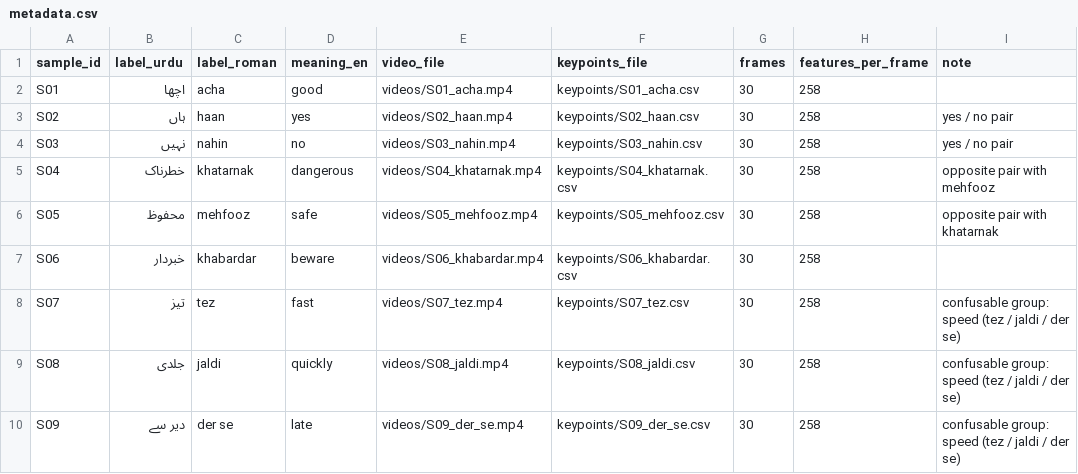
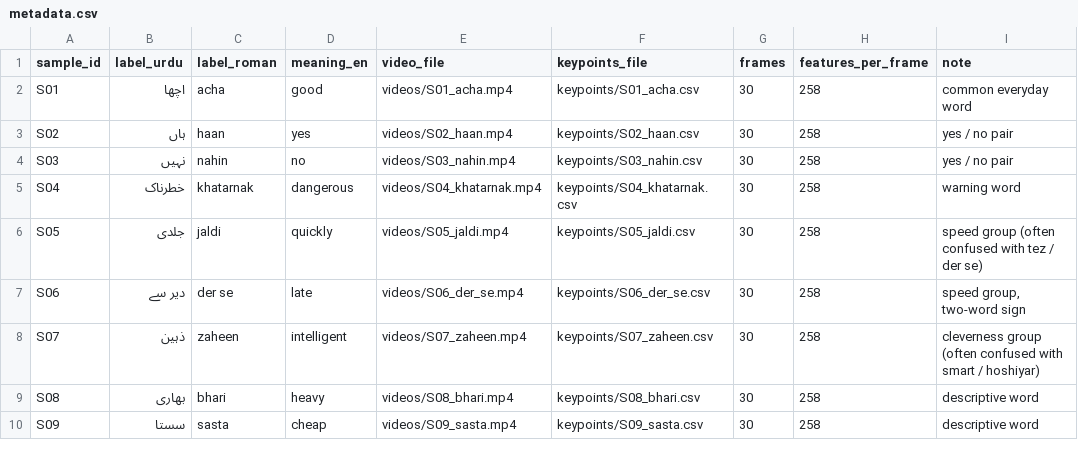
Before and after one commit to ahsaanmunir53/Real-Time-Urdu-Sign-Language, a CSV file: dataset_sample/metadata.csv, drawn as a sheet; only a part is shown; the diff covers the shown part only.

Commit message:
Add 15 sample clips (videos and keypoint CSVs) to dataset_sample

```diff
--- a/dataset_sample/metadata.csv
+++ b/dataset_sample/metadata.csv
@@ -1,10 +1,10 @@
 sample_id,label_urdu,label_roman,meaning_en,video_file,keypoints_file,frames,features_per_frame,note
-S01,اچھا,acha,good,videos/S01_acha.mp4,keypoints/S01_acha.csv,30,258,
+S01,اچھا,acha,good,videos/S01_acha.mp4,keypoints/S01_acha.csv,30,258,common everyday word
 S02,ہاں,haan,yes,videos/S02_haan.mp4,keypoints/S02_haan.csv,30,258,yes / no pair
 S03,نہیں,nahin,no,videos/S03_nahin.mp4,keypoints/S03_nahin.csv,30,258,yes / no pair
-S04,خطرناک,khatarnak,dangerous,videos/S04_khatarnak.mp4,keypoints/S04_khatarnak.csv,30,258,opposite pair with mehfooz
-S05,محفوظ,mehfooz,safe,videos/S05_mehfooz.mp4,keypoints/S05_mehfooz.csv,30,258,opposite pair with khatarnak
-S06,خبردار,khabardar,beware,videos/S06_khabardar.mp4,keypoints/S06_khabardar.csv,30,258,
-S07,تیز,tez,fast,videos/S07_tez.mp4,keypoints/S07_tez.csv,30,258,confusable group: speed (tez / jaldi / der se)
-S08,جلدی,jaldi,quickly,videos/S08_jaldi.mp4,keypoints/S08_jaldi.csv,30,258,confusable group: speed (tez / jaldi / der se)
-S09,دیر سے,der se,late,videos/S09_der_se.mp4,keypoints/S09_der_se.csv,30,258,confusable group: speed (tez / jaldi / der se)
+S04,خطرناک,khatarnak,dangerous,videos/S04_khatarnak.mp4,keypoints/S04_khatarnak.csv,30,258,warning word
+S05,جلدی,jaldi,quickly,videos/S05_jaldi.mp4,keypoints/S05_jaldi.csv,30,258,speed group (often confused with tez / der se)
+S06,دیر سے,der se,late,videos/S06_der_se.mp4,keypoints/S06_der_se.csv,30,258,"speed group, two-word sign"
+S07,ذہین,zaheen,intelligent,videos/S07_zaheen.mp4,keypoints/S07_zaheen.csv,30,258,cleverness group (often confused with smart / hoshiyar)
+S08,بھاری,bhari,heavy,videos/S08_bhari.mp4,keypoints/S08_bhari.csv,30,258,descriptive word
+S09,سستا,sasta,cheap,videos/S09_sasta.mp4,keypoints/S09_sasta.csv,30,258,descriptive word
```
Also changed, not shown: 5 removed rows and 36 edited cells elsewhere in this file, 32 other files.
